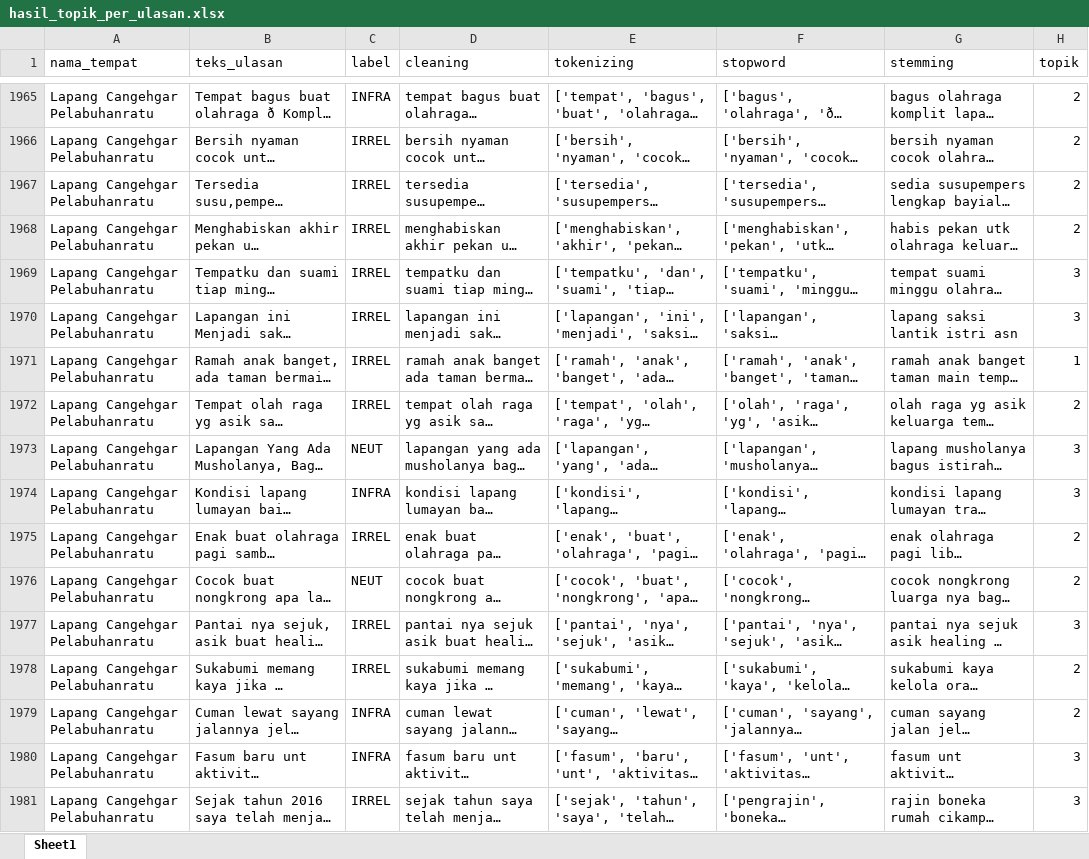
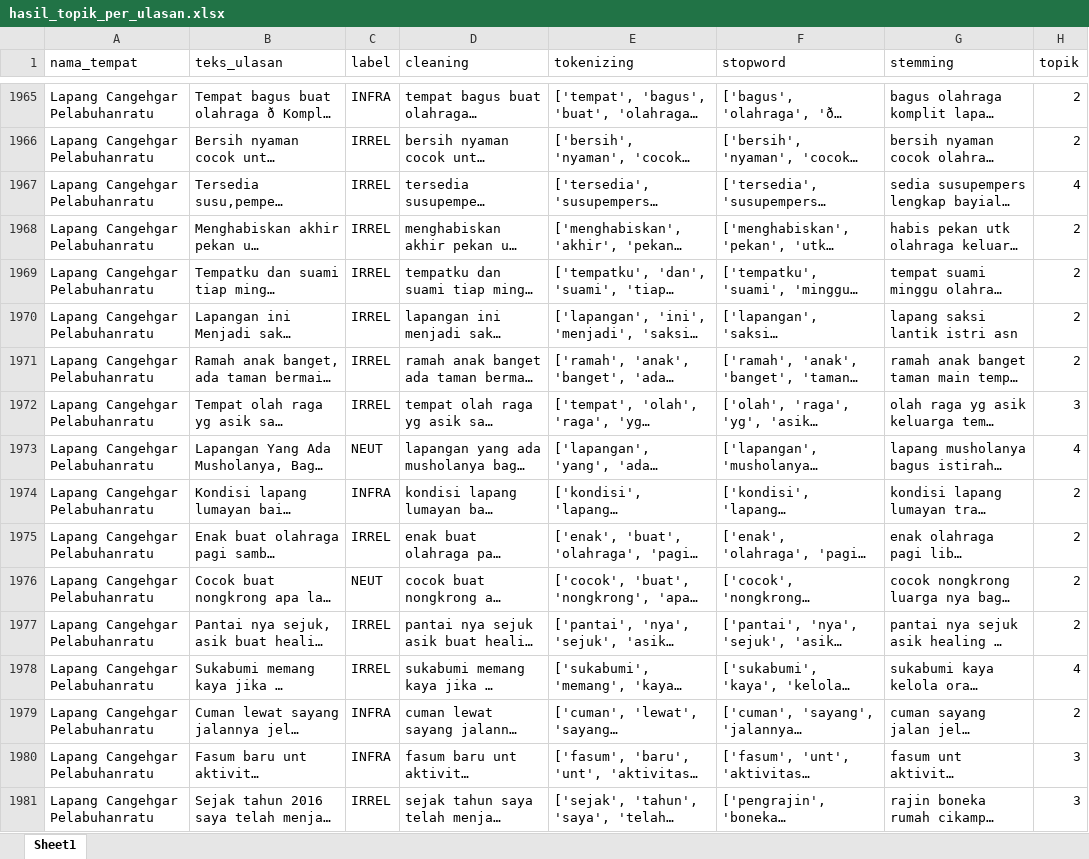
Before and after one commit to muizulrafi/skripsi-ulasan-wisata, an Excel workbook: data/output/hasil_topik_per_ulasan.xlsx, sheet Sheet1, drawn as a sheet; only a part is shown, gaps mark what is left out; long unchanged cells end in …; values as stored, in another font and other column widths than the file's, no borders; the diff covers the shown part only; the diff names each change by its address in the sheet, - before the commit and + after, or states it on an @@ line.

```diff
--- a/data/output/hasil_topik_per_ulasan.xlsx (sheet Sheet1)
+++ b/data/output/hasil_topik_per_ulasan.xlsx (sheet Sheet1)
-H1967 (topik): 2
+H1967 (topik): 4
-H1969:H1970 (topik): 3
+H1969:H1970 (topik): 2
-H1971 (topik): 1
+H1971 (topik): 2
-H1972 (topik): 2
+H1972 (topik): 3
-H1973 (topik): 3
+H1973 (topik): 4
-H1974 (topik): 3
+H1974 (topik): 2
-H1977 (topik): 3
+H1977 (topik): 2
-H1978 (topik): 2
+H1978 (topik): 4
```
Also changed, not shown: 3 added rows and 1793 edited cells elsewhere in this sheet, data/labelling/lembar_kerja_anotator_final.xlsx, data/output/distribusi_topik.xlsx, 6 other files.
